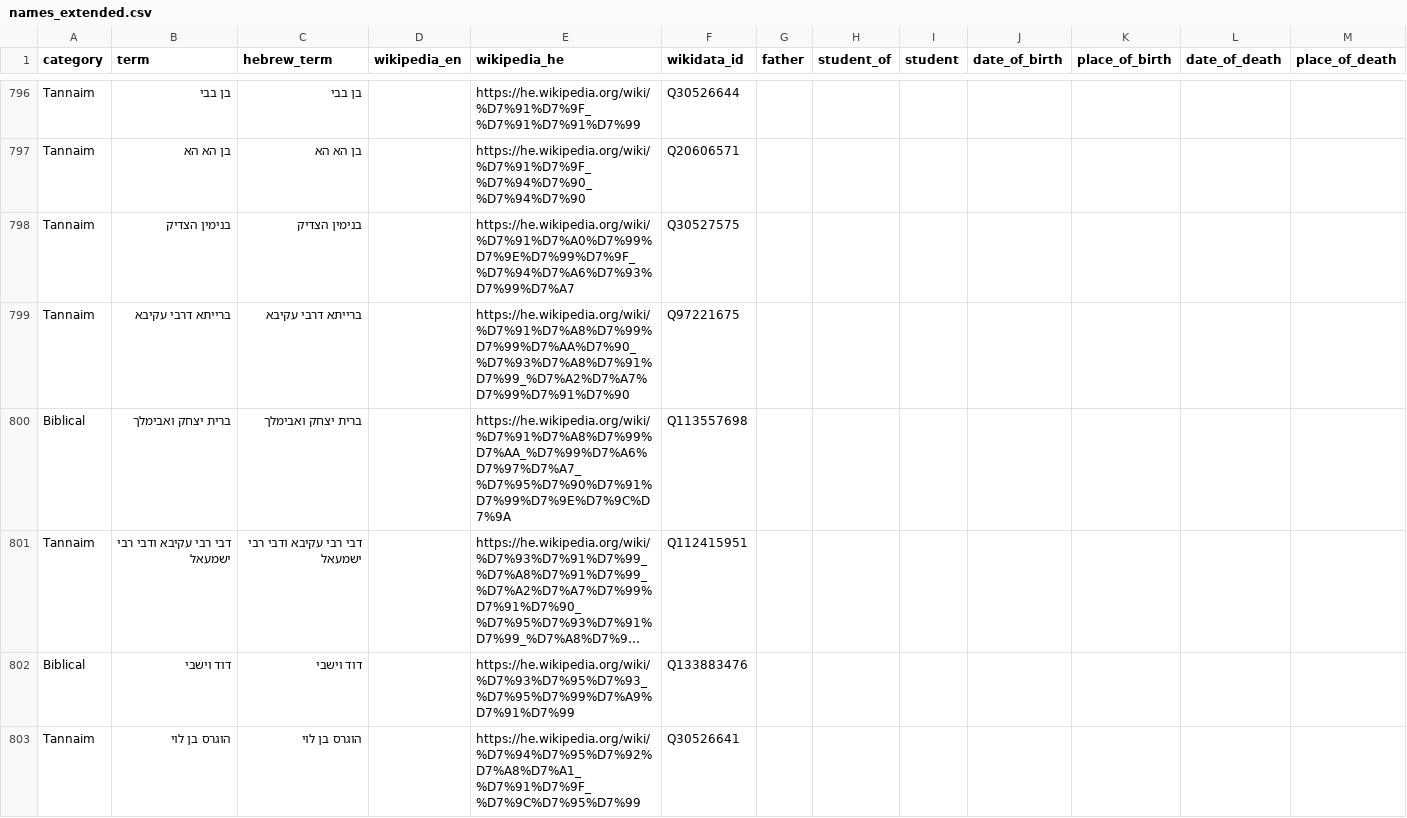
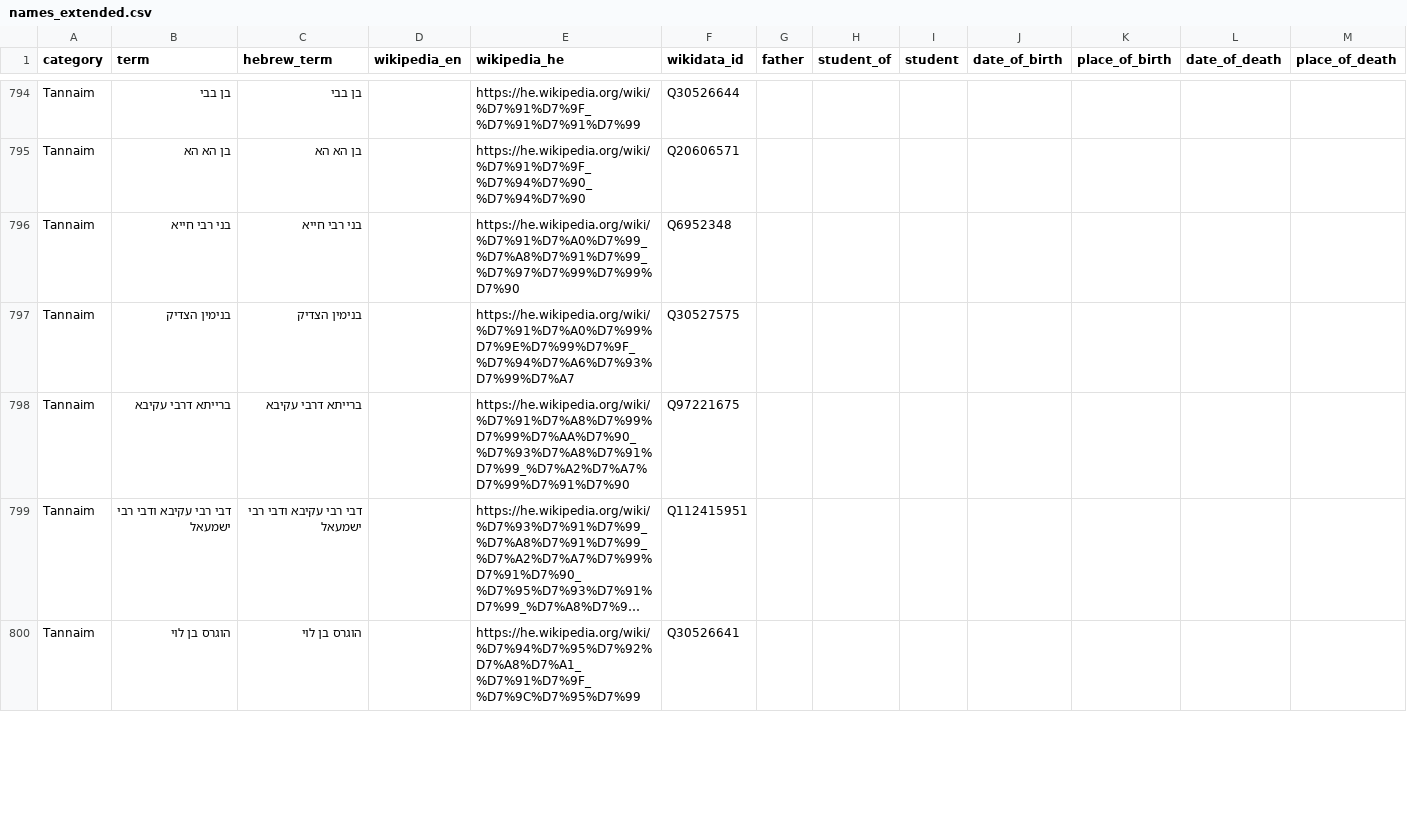
Before and after one commit to EzraBrand/jewish-figures-index, a CSV file: names_extended.csv, drawn as a sheet; only a part is shown, gaps mark what is left out; long unchanged cells end in …; removed rows and columns are numbered as before the commit, all else as after; the diff covers the shown part only; the diff names each change by its address in the sheet, - before the commit and + after, or states it on an @@ line.

Commit message:
Filter more Hebrew non-name entries; restore Bnei Rabbi Hiyya; add repo link
- scrape.py: restore "בני רבי חייא" (real Tannaitic pair-name, not a
  collective-of label).
- scrape.py: add 20 more Hebrew-only non-name entries to the blocklist:
  - 8 user-listed (Sages of Yavneh in Rome, Composition of the Zohar,
    biblical phrases, parables, Talmudic phrases, Hillel-learning story,
    prophecy topics);
  - 12 similar found in the same scan (Anakim giants triple article,
    Hillel saying, biblical-event articles, three Canaanite kings,
    a pair article on Samuel's sons, the anonymous Bethel prophet,
    Rashbi's yeshiva, a topical "midwifery in the Bible" article).
- index.html: add a "Source code and data" line linking to the GitHub
  repo, replacing the older "Data source: csv" line.
- names_extended.csv / index.html: regenerated (868 rows).
- README: refresh totals (868 / 435 / 242 / 70 / 67 / 52 / 41).

```diff
--- a/names_extended.csv
+++ b/names_extended.csv
+row 796: Tannaim | בני רבי חייא | בני רבי חייא |  | https://he.wikipedia.org/wiki/%D7%91%D7%A0%D7%99_%D7%A8%D7%91%D7%99_%D7%97%D7%99%D7%99%D7%90 | Q6952348
-row 800: Biblical | ברית יצחק ואבימלך | ברית יצחק ואבימלך |  | https://he.wikipedia.org/wiki/%D7%91%D7%A8%D7%99%D7%AA_%D7%99%D7%A6%D7%97%D7%A7_%D7%95%D7%90%D7%91%D7%99%D7%9E%D7%9C%D7%9A | Q113557698
-row 802: Biblical | דוד וישבי | דוד וישבי |  | https://he.wikipedia.org/wiki/%D7%93%D7%95%D7%93_%D7%95%D7%99%D7%A9%D7%91%D7%99 | Q133883476
```
Also changed, not shown: 18 removed rows elsewhere in this file, 3 other files.
